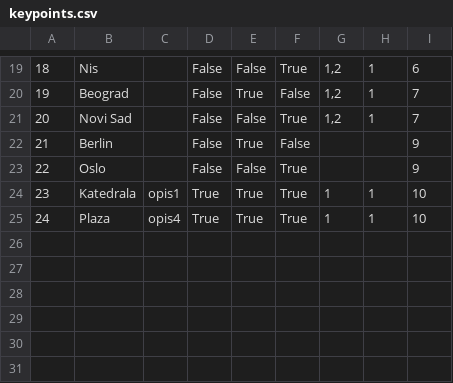
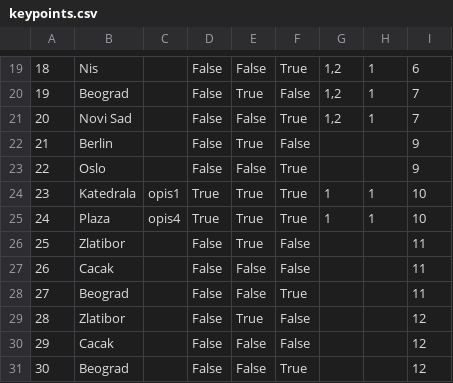
Before and after one commit to kzi-nastava/sims-in-2024-group-2-team-c, a CSV file: Resources/Data/keypoints.csv, drawn as a sheet; only a part is shown, gaps mark what is left out.

```diff
--- a/Resources/Data/keypoints.csv
+++ b/Resources/Data/keypoints.csv
@@ -25 +25,7 @@
 24|Plaza|opis4|True|True|True|1|1|10
+25|Zlatibor||False|True|False|||11
+26|Cacak||False|False|False|||11
+27|Beograd||False|False|True|||11
+28|Zlatibor||False|True|False|||12
+29|Cacak||False|False|False|||12
+30|Beograd||False|False|True|||12
```
Also changed, not shown: Resources/Data/tours.csv, 5 other files.
